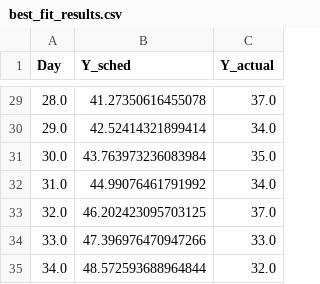
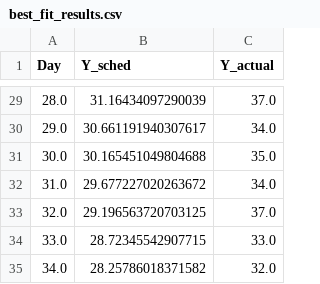
Before and after one commit to facundoy/covid, a CSV file: best_fit_results.csv, drawn as a sheet; only a part is shown, gaps mark what is left out; the diff covers the shown part only.

```diff
--- a/best_fit_results.csv
+++ b/best_fit_results.csv
@@ -29,7 +29,7 @@ Day,Y_sched,Y_actual
-28.0,41.27350616455078,37.0
-29.0,42.52414321899414,34.0
-30.0,43.763973236083984,35.0
-31.0,44.99076461791992,34.0
-32.0,46.202423095703125,37.0
-33.0,47.396976470947266,33.0
-34.0,48.572593688964844,32.0
+28.0,31.16434097290039,37.0
+29.0,30.661191940307617,34.0
+30.0,30.165451049804688,35.0
+31.0,29.677227020263672,34.0
+32.0,29.196563720703125,37.0
+33.0,28.72345542907715,33.0
+34.0,28.25786018371582,32.0
```
Also changed, not shown: 27 edited cells elsewhere in this file, task_results.csv, 8 other files.
